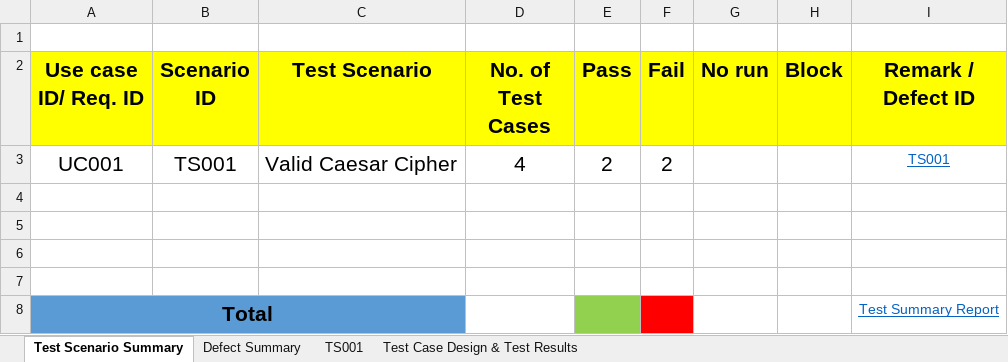
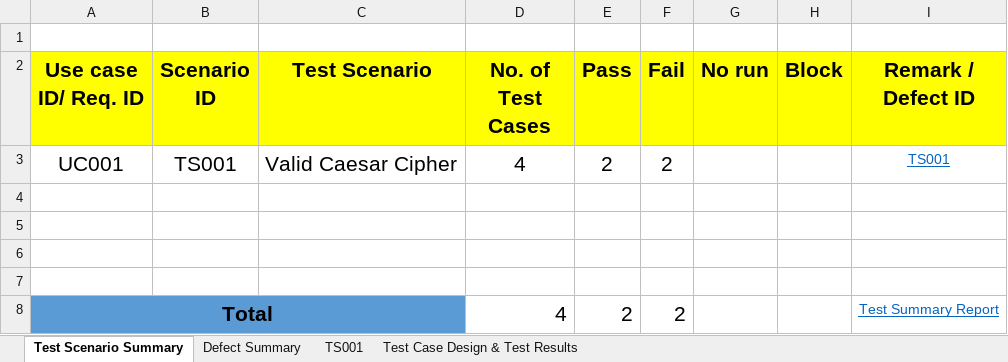
Before and after one commit to vacharapolndkku/SQA-Lab, an Excel workbook: Lab3/Testcase_Lab3_673380290-9.xlsx, sheet Test Scenario Summary, drawn as a sheet; values as stored, in another font and other column widths than the file's, no borders; charts and pictures not drawn; the diff names each change by its address in the sheet, - before the commit and + after, or states it on an @@ line.

```diff
--- a/Lab3/Testcase_Lab3_673380290-9.xlsx (sheet Test Scenario Summary)
+++ b/Lab3/Testcase_Lab3_673380290-9.xlsx (sheet Test Scenario Summary)
-D8 (No. of Test Cases): (empty)
+D8 (No. of Test Cases): 4
-E8 (Pass): (empty)
+E8 (Pass): 2
-E8 fill: #92D050
+E8 fill: none
-F8 (Fail): (empty)
+F8 (Fail): 2
-F8 fill: #FF0000
+F8 fill: none
```
Also changed, not shown: sheet Test Case Design & Test Results, sheet Defect Summary, sheet TS001, 3 other files.
